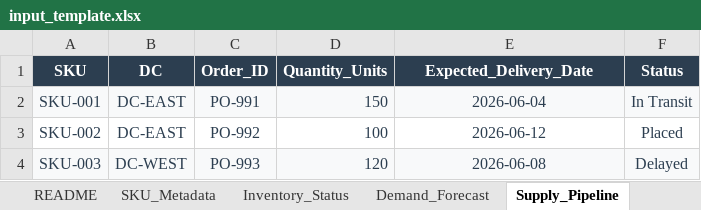
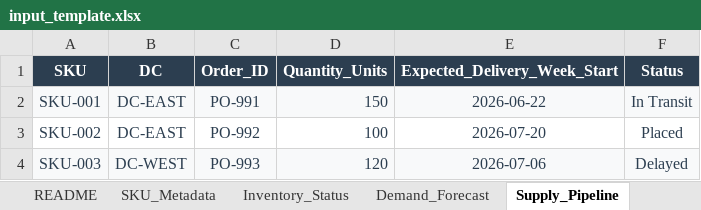
Before and after one commit to shreeraya/out_of_stock_agent, an Excel workbook: input_template.xlsx, sheet Supply_Pipeline, drawn as a sheet; values as stored, in another font and other column widths than the file's, no borders; the diff names each change by its address in the sheet, - before the commit and + after, or states it on an @@ line.

```diff
--- a/input_template.xlsx (sheet Supply_Pipeline)
+++ b/input_template.xlsx (sheet Supply_Pipeline)
-E1: Expected_Delivery_Date
+E1: Expected_Delivery_Week_Start
-E2 (Expected_Delivery_Week_Start): 2026-06-04
+E2 (Expected_Delivery_Week_Start): 2026-06-22
-E3 (Expected_Delivery_Week_Start): 2026-06-12
+E3 (Expected_Delivery_Week_Start): 2026-07-20
-E4 (Expected_Delivery_Week_Start): 2026-06-08
+E4 (Expected_Delivery_Week_Start): 2026-07-06
```
Also changed, not shown: sheet Demand_Forecast, sheet README, sheet SKU_Metadata, sheet Inventory_Status, oos_analysis_report.xlsx, 7 other files.
